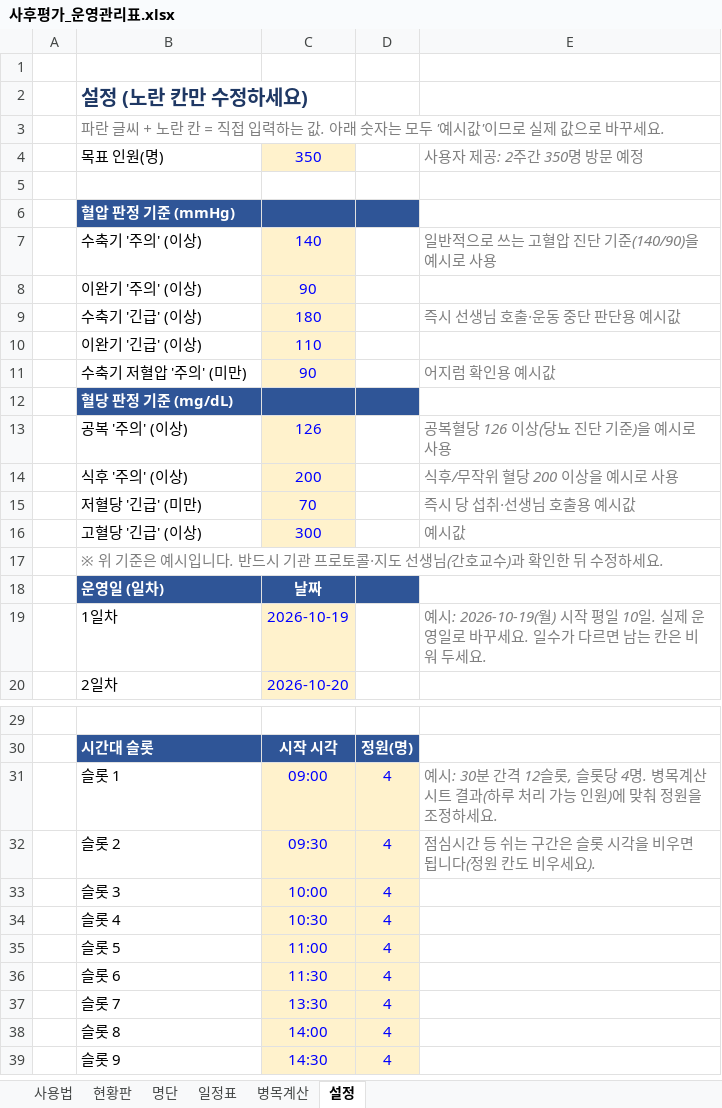
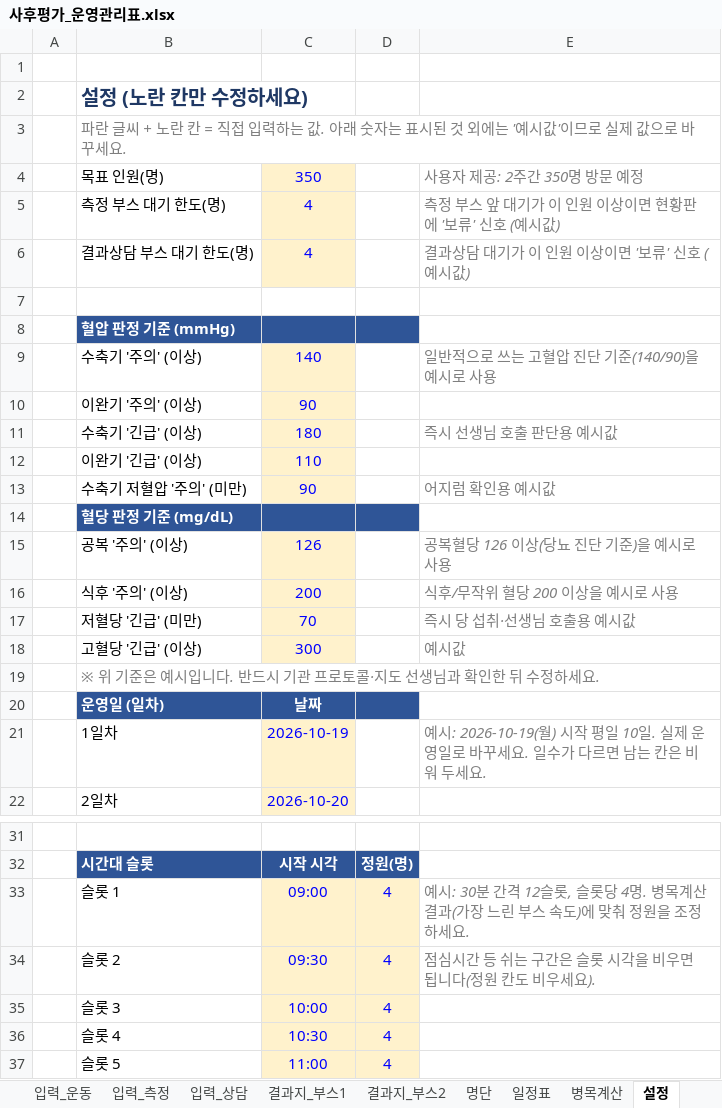
Before and after one commit to rkgus0531-dotcom/jongmoddi, an Excel workbook: 사후평가_운영관리표.xlsx, sheet 설정, drawn as a sheet; only a part is shown, gaps mark what is left out; the shorter side is filled out with more unchanged rows; values as stored, in another font and other column widths than the file's, no borders; addresses are those after the commit; the diff names each change by its address in the sheet, - before the commit and + after, or states it on an @@ line.

```diff
--- a/사후평가_운영관리표.xlsx (sheet 설정)
+++ b/사후평가_운영관리표.xlsx (sheet 설정)
+sheet tab: 입력_운동
+sheet tab: 입력_측정
+sheet tab: 입력_상담
+sheet tab: 결과지_부스1
+sheet tab: 결과지_부스2
-B3: …숫자는 모두 '예시…
+B3: …숫자는 표시된 것 외에는 '예시…
+row 5:  | 측정 부스 대기 한도(명) | 4 |  | 측정 부스 앞 대기가 이 인원 이상이면 현황판에 '보류' 신호 (예시값)
+row 6:  | 결과상담 부스 대기 한도(명) | 4 |  | 결과상담 대기가 이 인원 이상이면 '보류' 신호 (예시값)
-E11: 즉시 선생님 호출·운동 중단 판단용 예시값
+E11: 즉시 선생님 호출 판단용 예시값
-B19: …선생님(간호교수)과 확인…
+B19: …선생님과 확인…
-E33: …목계산 시트 결과(하루 처리 가능 인원)에 맞…
+E33: …목계산 결과(가장 느린 부스 속도)에 맞…
```
Also changed, not shown: sheet 사용법, sheet 병목계산, sheet 현황판, sheet 명단, formulas that keep their value, hidden cells, charts or pictures, 1 other file.
